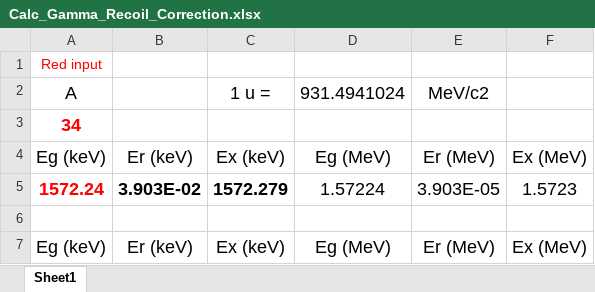
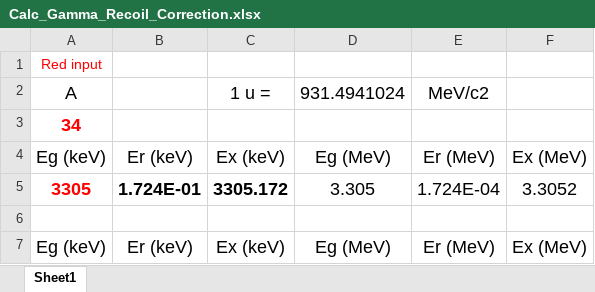
Before and after one commit to sunlijie-msu/ROOT_scripts, an Excel workbook: Calc_Gamma_Recoil_Correction.xlsx, sheet Sheet1, drawn as a sheet; only a part is shown; values as stored, in another font and other column widths than the file's, no borders; charts and pictures not drawn; removed rows and columns are numbered as before the commit, all else as after; the diff names each change by its address in the sheet, - before the commit and + after, or states it on an @@ line.

```diff
--- a/Calc_Gamma_Recoil_Correction.xlsx (sheet Sheet1)
+++ b/Calc_Gamma_Recoil_Correction.xlsx (sheet Sheet1)
-row 5: 1572.24 | 3.903E-02 | 1572.279 | 1.57224 | 3.903E-05 | 1.5723
+row 5: 3305 | 1.724E-01 | 3305.172 | 3.305 | 1.724E-04 | 3.3052
```
Also changed, not shown: Calc_Width_Lifetime.xlsx, 1 other file.
